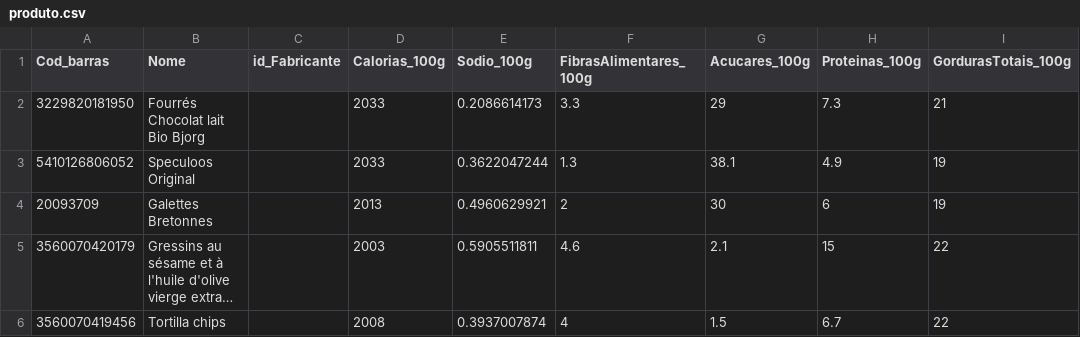
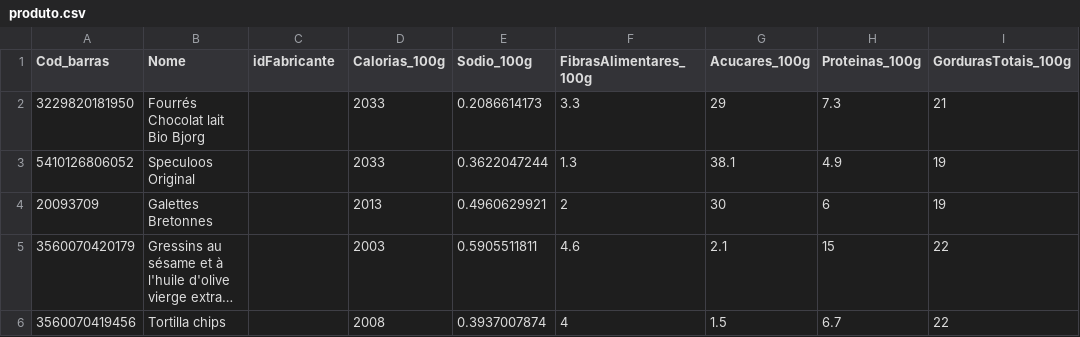
Before and after one commit to Carlos-Figueiredo/mc536, a CSV file: proj1/produto.csv, drawn as a sheet; only a part is shown; long unchanged cells end in …; the diff names each change by its address in the sheet, - before the commit and + after, or states it on an @@ line.

Commit message:
Load Data infile script part added

```diff
--- a/proj1/produto.csv
+++ b/proj1/produto.csv
-C1: id_Fabricante
+C1: idFabricante
```
Also changed, not shown: 1 other file.
